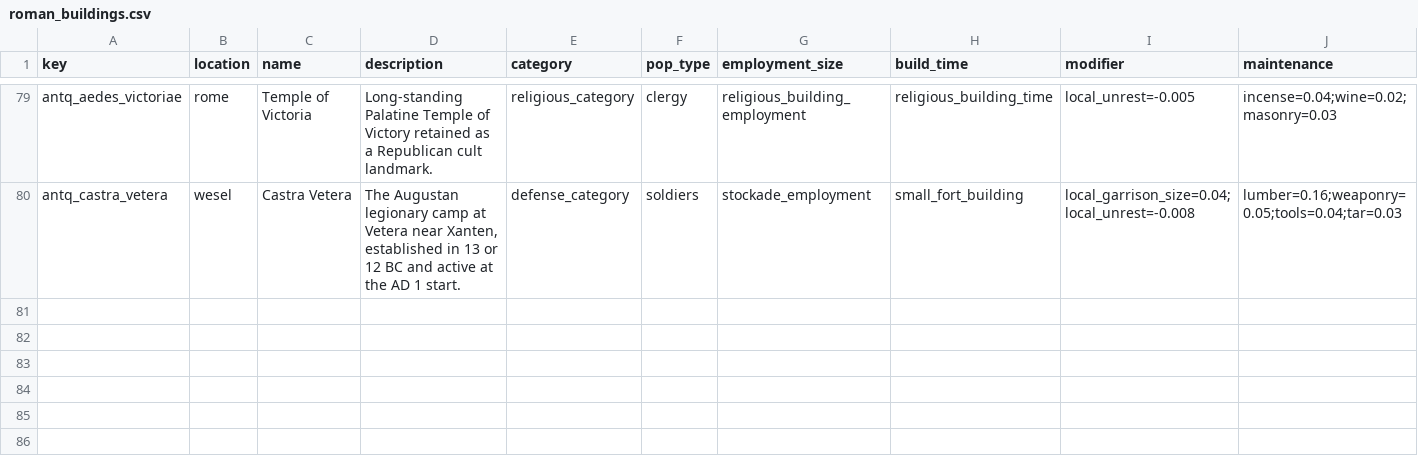
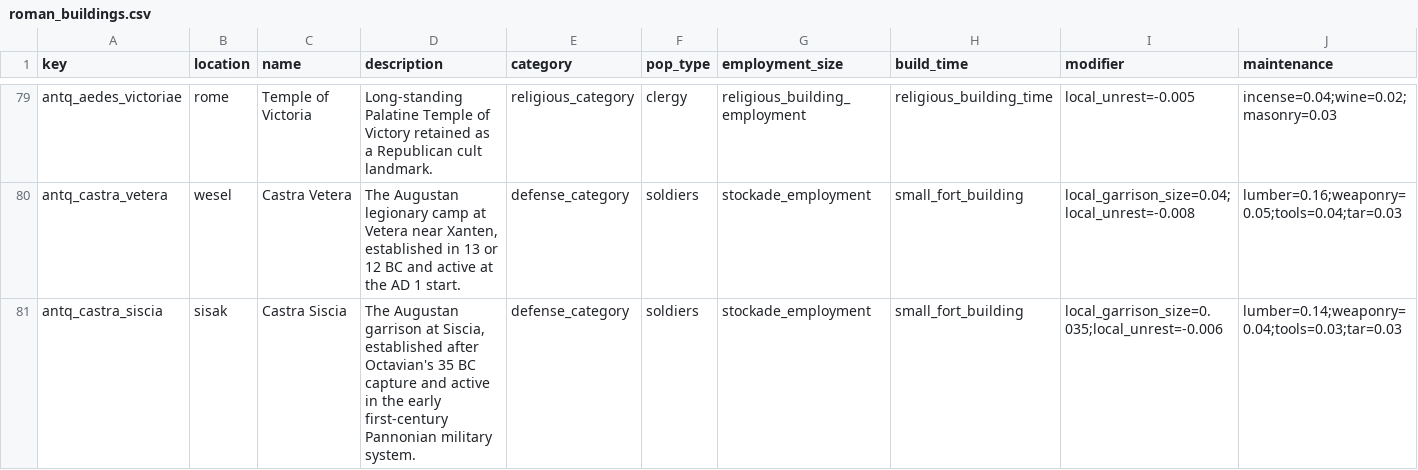
Before and after one commit to Rockydo/antiqvitas, a CSV file: docs/m5/roman_buildings.csv, drawn as a sheet; only a part is shown, gaps mark what is left out; rows hold the shown columns only; the diff names each change by its address in the sheet, - before the commit and + after, or states it on an @@ line.

Commit message:
feat(m5): add Siscia Augustan garrison

```diff
--- a/docs/m5/roman_buildings.csv
+++ b/docs/m5/roman_buildings.csv
+row 81: antq_castra_siscia | sisak | Castra Siscia | The Augustan garrison at Siscia, established after Octavian's 35 BC capture and active in the early first-century Pannonian military system. | defense_category | soldiers | stockade_employment | small_fort_building | local_garrison_size=0.035;local_unrest=-0.006 | lumber=0.14;weaponry=0.04;tools=0.03;tar=0.03
```
Also changed, not shown: docs/m5/historic_building_sites.csv, docs/m5/special_buildings.csv, 25 other files.
